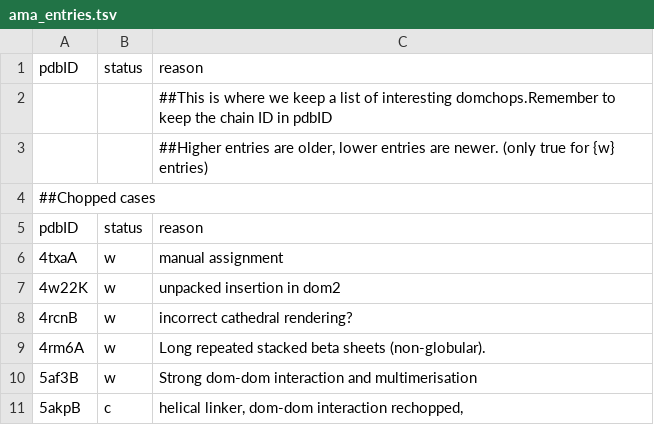
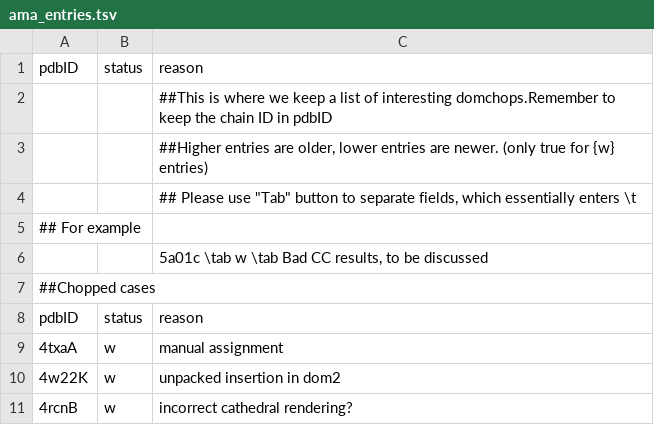
Before and after one commit to CATH-summer-2017/domchop, a TSV file: doc/ama_entries.tsv, drawn as a sheet; only a part is shown; the shorter side is filled out with more unchanged rows.

Commit message:
Update ama_entries.tsv
Please use "Tab" button to separate fields.
For example
5a01c \tab w \tab Bad CC results, to be discussed

```diff
--- a/doc/ama_entries.tsv
+++ b/doc/ama_entries.tsv
@@ -3,2 +3,5 @@ pdbID	status	reason
 		##Higher entries are older, lower entries are newer. (only true for {w} entries)
+		## Please use "Tab" button to separate fields, which essentially enters \t
+## For example
+		5a01c \tab w \tab Bad CC results, to be discussed
 ##Chopped cases		
```
